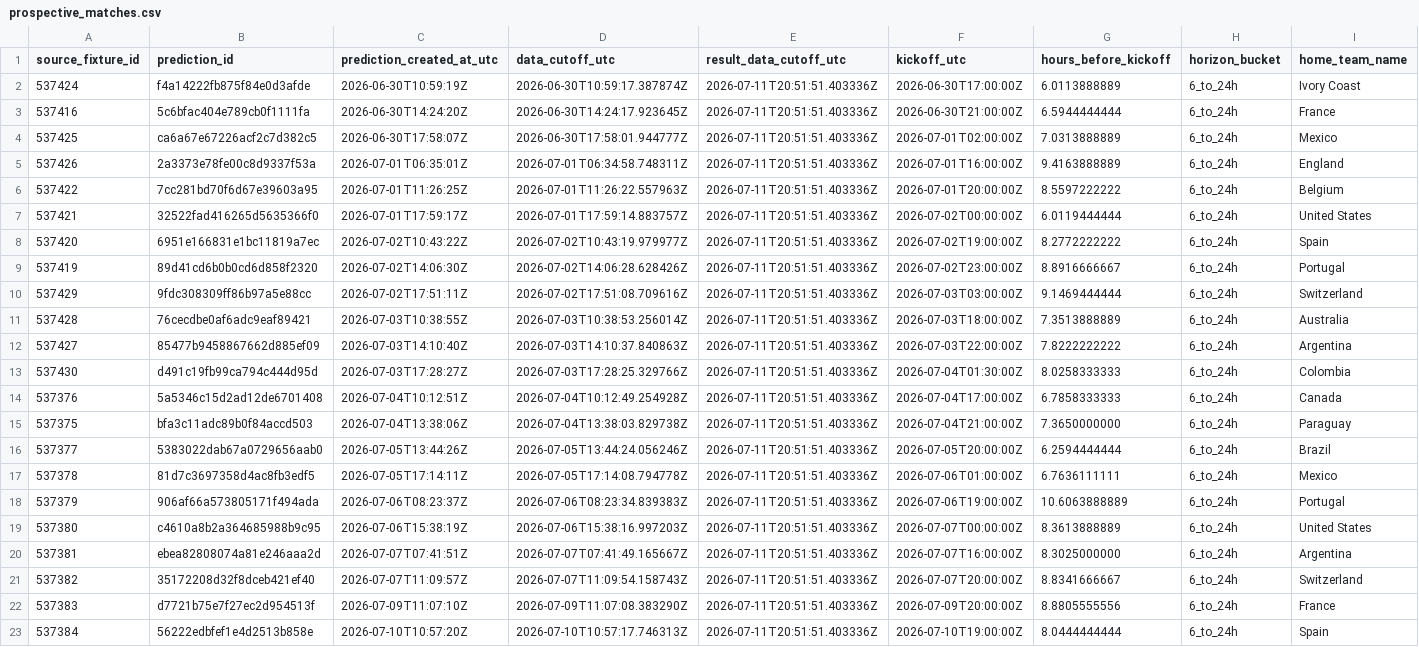
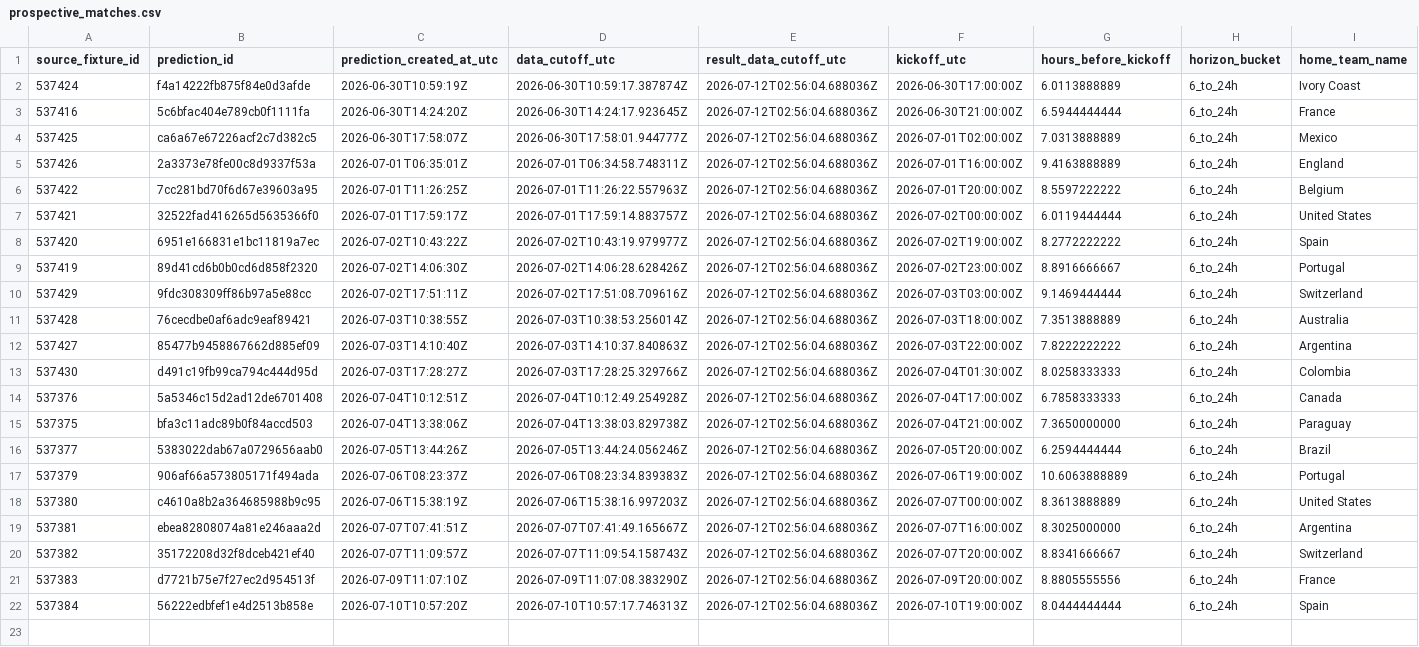
Before and after one commit to juanbrau-or/world-cup-2026-predictions, a CSV file: prospective_matches.csv, drawn as a sheet; only a part is shown; removed rows and columns are numbered as before the commit, all else as after; rows hold the shown columns only; the diff names each change by its address in the sheet, - before the commit and + after, or states it on an @@ line.

```diff
--- a/prospective_matches.csv
+++ b/prospective_matches.csv
-E2:E16 (result_data_cutoff_utc): 2026-07-11T20:51:51.403336Z
+E2:E16 (result_data_cutoff_utc): 2026-07-12T02:56:04.688036Z
-row 17: 537378 | 81d7c3697358d4ac8fb3edf5 | 2026-07-05T17:14:11Z | 2026-07-05T17:14:08.794778Z | 2026-07-11T20:51:51.403336Z | 2026-07-06T01:00:00Z | 6.7636111111 | 6_to_24h | Mexico
-E17:E22 (result_data_cutoff_utc): 2026-07-11T20:51:51.403336Z
+E17:E22 (result_data_cutoff_utc): 2026-07-12T02:56:04.688036Z
```
Also changed, not shown: 13 other files.
